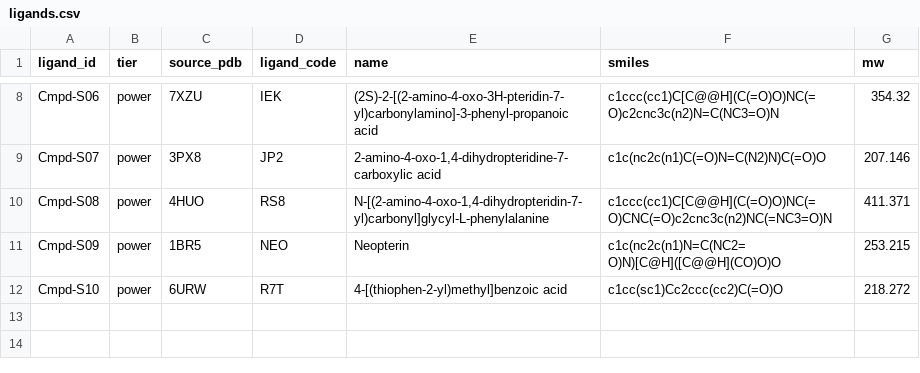
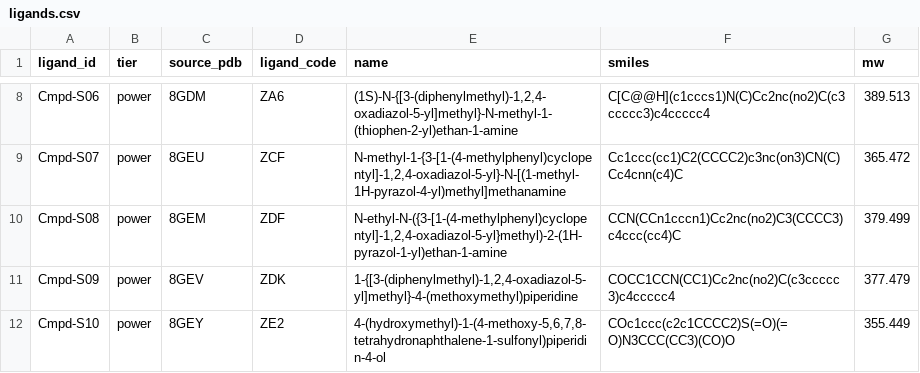
Before and after one commit to shaharnav/Ensemble-DiffAudit, a CSV file: ligands.csv, drawn as a sheet; only a part is shown, gaps mark what is left out; the diff covers the shown part only; the diff names each change by its address in the sheet, - before the commit and + after, or states it on an @@ line.

```diff
--- a/ligands.csv
+++ b/ligands.csv
-C8 (source_pdb): 7XZU
+C8 (source_pdb): 8GDM
-D8 (ligand_code): IEK
+D8 (ligand_code): ZA6
-E8 (name): (2S)-2-[(2-amino-4-oxo-3H-pteridin-7-yl)carbonylamino]-3-phenyl-propanoic acid
+E8 (name): (1S)-N-{[3-(diphenylmethyl)-1,2,4-oxadiazol-5-yl]methyl}-N-methyl-1-(thiophen-2-yl)ethan-1-amine
-F8 (smiles): c1ccc(cc1)C[C@@H](C(=O)O)NC(=O)c2cnc3c(n2)N=C(NC3=O)N
+F8 (smiles): C[C@@H](c1cccs1)N(C)Cc2nc(no2)C(c3ccccc3)c4ccccc4
-G8 (mw): 354.32
+G8 (mw): 389.513
-C9 (source_pdb): 3PX8
+C9 (source_pdb): 8GEU
-D9 (ligand_code): JP2
+D9 (ligand_code): ZCF
-E9 (name): 2-amino-4-oxo-1,4-dihydropteridine-7-carboxylic acid
+E9 (name): N-methyl-1-{3-[1-(4-methylphenyl)cyclopentyl]-1,2,4-oxadiazol-5-yl}-N-[(1-methyl-1H-pyrazol-4-yl)methyl]methanamine
-F9 (smiles): c1c(nc2c(n1)C(=O)N=C(N2)N)C(=O)O
+F9 (smiles): Cc1ccc(cc1)C2(CCCC2)c3nc(on3)CN(C)Cc4cnn(c4)C
-G9 (mw): 207.146
+G9 (mw): 365.472
-C10 (source_pdb): 4HUO
+C10 (source_pdb): 8GEM
-D10 (ligand_code): RS8
+D10 (ligand_code): ZDF
-E10 (name): N-[(2-amino-4-oxo-1,4-dihydropteridin-7-yl)carbonyl]glycyl-L-phenylalanine
+E10 (name): N-ethyl-N-({3-[1-(4-methylphenyl)cyclopentyl]-1,2,4-oxadiazol-5-yl}methyl)-2-(1H-pyrazol-1-yl)ethan-1-amine
-F10 (smiles): c1ccc(cc1)C[C@@H](C(=O)O)NC(=O)CNC(=O)c2cnc3c(n2)NC(=NC3=O)N
+F10 (smiles): CCN(CCn1cccn1)Cc2nc(no2)C3(CCCC3)c4ccc(cc4)C
-G10 (mw): 411.371
+G10 (mw): 379.499
-C11 (source_pdb): 1BR5
+C11 (source_pdb): 8GEV
-D11 (ligand_code): NEO
+D11 (ligand_code): ZDK
-E11 (name): Neopterin
+E11 (name): 1-{[3-(diphenylmethyl)-1,2,4-oxadiazol-5-yl]methyl}-4-(methoxymethyl)piperidine
-F11 (smiles): c1c(nc2c(n1)N=C(NC2=O)N)[C@H]([C@@H](CO)O)O
+F11 (smiles): COCC1CCN(CC1)Cc2nc(no2)C(c3ccccc3)c4ccccc4
-G11 (mw): 253.215
+G11 (mw): 377.479
-C12 (source_pdb): 6URW
+C12 (source_pdb): 8GEY
-D12 (ligand_code): R7T
+D12 (ligand_code): ZE2
-E12 (name): 4-[(thiophen-2-yl)methyl]benzoic acid
+E12 (name): 4-(hydroxymethyl)-1-(4-methoxy-5,6,7,8-tetrahydronaphthalene-1-sulfonyl)piperidin-4-ol
-F12 (smiles): c1cc(sc1)Cc2ccc(cc2)C(=O)O
+F12 (smiles): COc1ccc(c2c1CCCC2)S(=O)(=O)N3CCC(CC3)(CO)O
-G12 (mw): 218.272
+G12 (mw): 355.449
```
Also changed, not shown: 30 edited cells elsewhere in this file, 3 other files.
